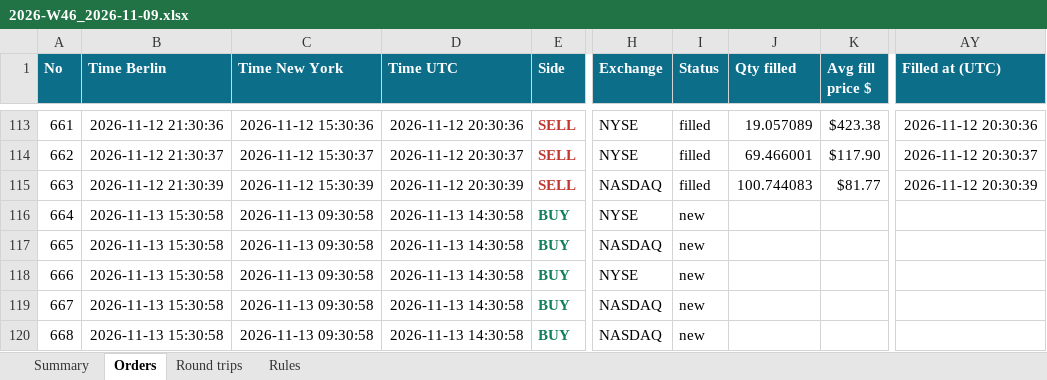
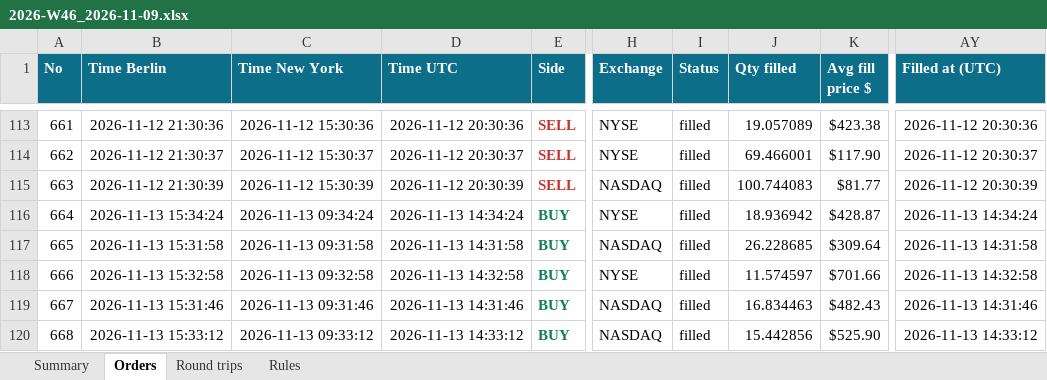
Before and after one commit to minto2196/my-claude-trade, an Excel workbook: trade-records/excel/2026-W46_2026-11-09.xlsx, sheet Orders, drawn as a sheet; only a part is shown, gaps mark what is left out; values as stored, in another font and other column widths than the file's, no borders; table styles not drawn; the diff covers the shown part only; the diff names each change by its address in the sheet, - before the commit and + after, or states it on an @@ line.

```diff
--- a/trade-records/excel/2026-W46_2026-11-09.xlsx (sheet Orders)
+++ b/trade-records/excel/2026-W46_2026-11-09.xlsx (sheet Orders)
-B116 (Time Berlin): 2026-11-13 15:30:58
+B116 (Time Berlin): 2026-11-13 15:34:24
-C116 (Time New York): 2026-11-13 09:30:58
+C116 (Time New York): 2026-11-13 09:34:24
-D116 (Time UTC): 2026-11-13 14:30:58
+D116 (Time UTC): 2026-11-13 14:34:24
-I116:I120 (Status): new
+I116:I120 (Status): filled
-J116 (Qty filled): (empty)
+J116 (Qty filled): 18.936942
-K116 (Avg fill price $): (empty)
+K116 (Avg fill price $): $428.87
-AY116 (Filled at (UTC)): (empty)
+AY116 (Filled at (UTC)): 2026-11-13 14:34:24
-B117 (Time Berlin): 2026-11-13 15:30:58
+B117 (Time Berlin): 2026-11-13 15:31:58
-C117 (Time New York): 2026-11-13 09:30:58
+C117 (Time New York): 2026-11-13 09:31:58
-D117 (Time UTC): 2026-11-13 14:30:58
+D117 (Time UTC): 2026-11-13 14:31:58
-J117 (Qty filled): (empty)
+J117 (Qty filled): 26.228685
-K117 (Avg fill price $): (empty)
+K117 (Avg fill price $): $309.64
-AY117 (Filled at (UTC)): (empty)
+AY117 (Filled at (UTC)): 2026-11-13 14:31:58
-B118 (Time Berlin): 2026-11-13 15:30:58
+B118 (Time Berlin): 2026-11-13 15:32:58
-C118 (Time New York): 2026-11-13 09:30:58
+C118 (Time New York): 2026-11-13 09:32:58
-D118 (Time UTC): 2026-11-13 14:30:58
+D118 (Time UTC): 2026-11-13 14:32:58
-J118 (Qty filled): (empty)
+J118 (Qty filled): 11.574597
-K118 (Avg fill price $): (empty)
+K118 (Avg fill price $): $701.66
-AY118 (Filled at (UTC)): (empty)
+AY118 (Filled at (UTC)): 2026-11-13 14:32:58
-B119 (Time Berlin): 2026-11-13 15:30:58
+B119 (Time Berlin): 2026-11-13 15:31:46
-C119 (Time New York): 2026-11-13 09:30:58
+C119 (Time New York): 2026-11-13 09:31:46
-D119 (Time UTC): 2026-11-13 14:30:58
+D119 (Time UTC): 2026-11-13 14:31:46
-J119 (Qty filled): (empty)
+J119 (Qty filled): 16.834463
-K119 (Avg fill price $): (empty)
+K119 (Avg fill price $): $482.43
-AY119 (Filled at (UTC)): (empty)
+AY119 (Filled at (UTC)): 2026-11-13 14:31:46
-B120 (Time Berlin): 2026-11-13 15:30:58
+B120 (Time Berlin): 2026-11-13 15:33:12
-C120 (Time New York): 2026-11-13 09:30:58
+C120 (Time New York): 2026-11-13 09:33:12
-D120 (Time UTC): 2026-11-13 14:30:58
+D120 (Time UTC): 2026-11-13 14:33:12
-J120 (Qty filled): (empty)
+J120 (Qty filled): 15.442856
-K120 (Avg fill price $): (empty)
+K120 (Avg fill price $): $525.90
-AY120 (Filled at (UTC)): (empty)
+AY120 (Filled at (UTC)): 2026-11-13 14:33:12
```
Also changed, not shown: 49 edited cells elsewhere in this sheet, sheet Round trips, sheet Summary, 5 other files.
